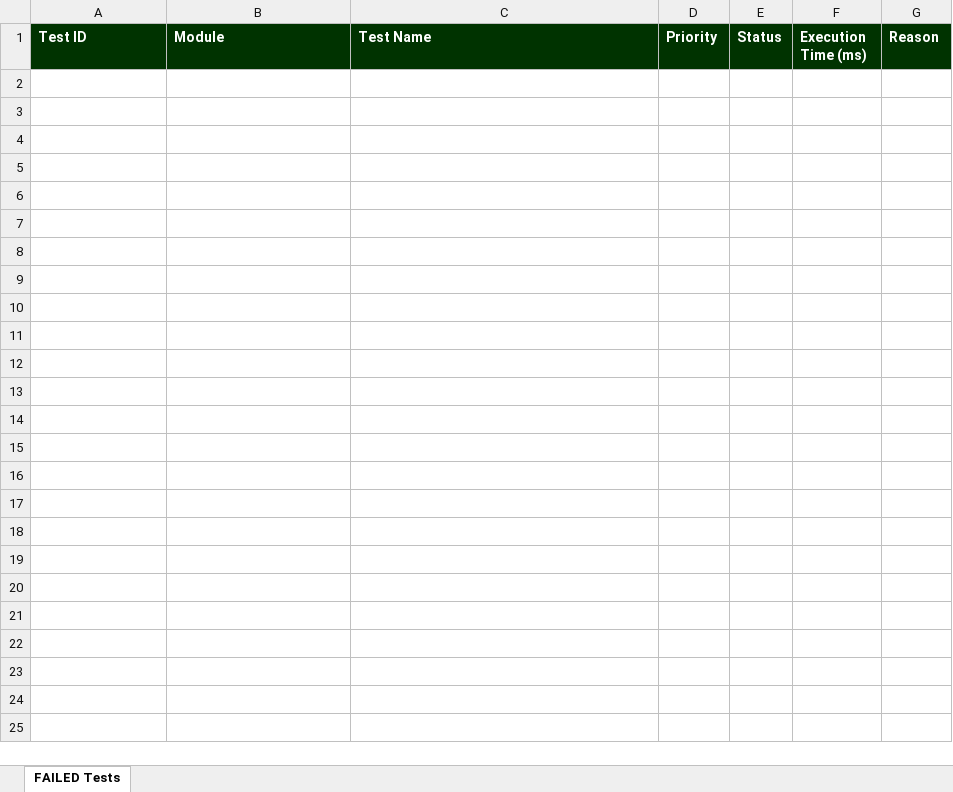
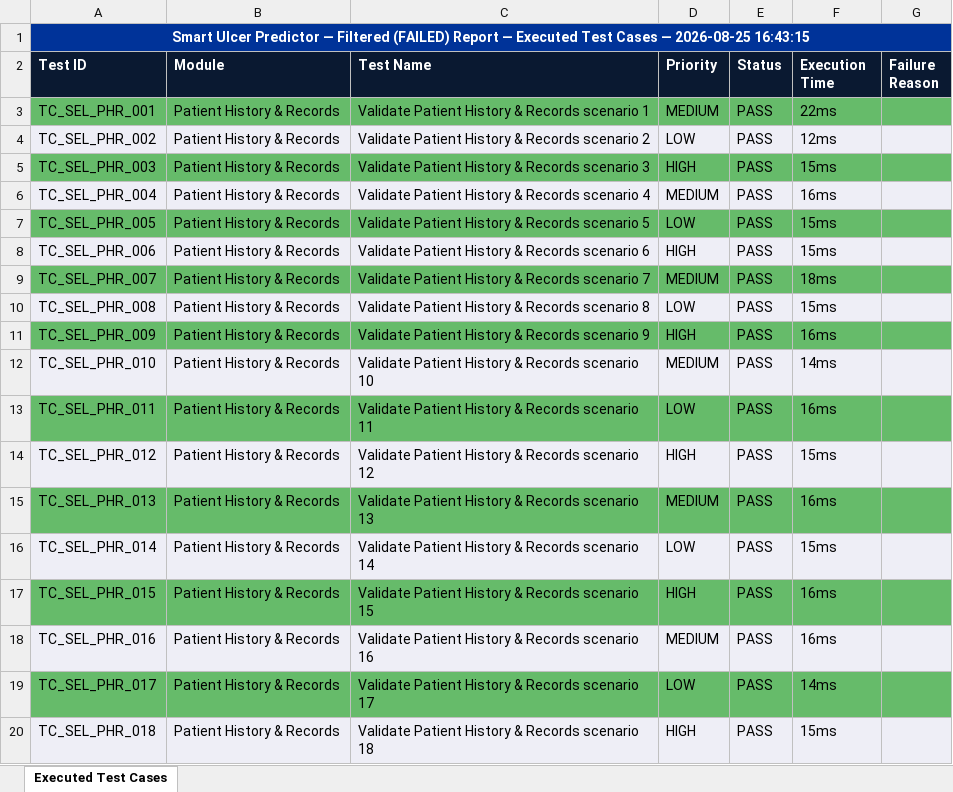
Before and after one commit to shaikrafi45/PDD-SMART-ULCER-PREDICTOR, an Excel workbook: automation/reports/Excel/Failed_Test_Cases.xlsx, sheet Executed Test Cases, drawn as a sheet; only a part is shown; values as stored, in another font and other column widths than the file's, no borders; addresses are those after the commit; the diff covers the shown part only; the diff names each change by its address in the sheet, - before the commit and + after, or states it on an @@ line.

Commit message:
style: format all Excel reports with exact royal blue banner, navy headers, alternating green/lavender rows, and execution time column matching reference layout

```diff
--- a/automation/reports/Excel/Failed_Test_Cases.xlsx (sheet Executed Test Cases)
+++ b/automation/reports/Excel/Failed_Test_Cases.xlsx (sheet Executed Test Cases)
-sheet tab: FAILED Tests
+sheet tab: Executed Test Cases
+row 1: Smart Ulcer Predictor — Filtered (FAILED) Report — Executed Test Cases — 2026-08-25 16:43:15
-A2:G2 fill: #003300
+A2:G2 fill: #0A1931
-F2: Execution Time (ms)
+F2: Execution Time
-G2: Reason
+G2: Failure Reason
+row 3: TC_SEL_PHR_001 | Patient History & Records | Validate Patient History & Records scenario 1 | MEDIUM | PASS | 22ms
+row 4: TC_SEL_PHR_002 | Patient History & Records | Validate Patient History & Records scenario 2 | LOW | PASS | 12ms
+row 5: TC_SEL_PHR_003 | Patient History & Records | Validate Patient History & Records scenario 3 | HIGH | PASS | 15ms
+row 6: TC_SEL_PHR_004 | Patient History & Records | Validate Patient History & Records scenario 4 | MEDIUM | PASS | 16ms
+row 7: TC_SEL_PHR_005 | Patient History & Records | Validate Patient History & Records scenario 5 | LOW | PASS | 15ms
+row 8: TC_SEL_PHR_006 | Patient History & Records | Validate Patient History & Records scenario 6 | HIGH | PASS | 15ms
+row 9: TC_SEL_PHR_007 | Patient History & Records | Validate Patient History & Records scenario 7 | MEDIUM | PASS | 18ms
+row 10: TC_SEL_PHR_008 | Patient History & Records | Validate Patient History & Records scenario 8 | LOW | PASS | 15ms
+row 11: TC_SEL_PHR_009 | Patient History & Records | Validate Patient History & Records scenario 9 | HIGH | PASS | 16ms
+row 12: TC_SEL_PHR_010 | Patient History & Records | Validate Patient History & Records scenario 10 | MEDIUM | PASS | 14ms
+row 13: TC_SEL_PHR_011 | Patient History & Records | Validate Patient History & Records scenario 11 | LOW | PASS | 16ms
+row 14: TC_SEL_PHR_012 | Patient History & Records | Validate Patient History & Records scenario 12 | HIGH | PASS | 15ms
+row 15: TC_SEL_PHR_013 | Patient History & Records | Validate Patient History & Records scenario 13 | MEDIUM | PASS | 16ms
+row 16: TC_SEL_PHR_014 | Patient History & Records | Validate Patient History & Records scenario 14 | LOW | PASS | 15ms
+row 17: TC_SEL_PHR_015 | Patient History & Records | Validate Patient History & Records scenario 15 | HIGH | PASS | 16ms
+row 18: TC_SEL_PHR_016 | Patient History & Records | Validate Patient History & Records scenario 16 | MEDIUM | PASS | 16ms
+row 19: TC_SEL_PHR_017 | Patient History & Records | Validate Patient History & Records scenario 17 | LOW | PASS | 14ms
+row 20: TC_SEL_PHR_018 | Patient History & Records | Validate Patient History & Records scenario 18 | HIGH | PASS | 15ms
```
Also changed, not shown: 282 added rows elsewhere in this sheet, automation/reports/Excel/Appium_Android_Test_Report.xlsx, automation/reports/Excel/Automation_Test_Report.xlsx, 12 other files.
